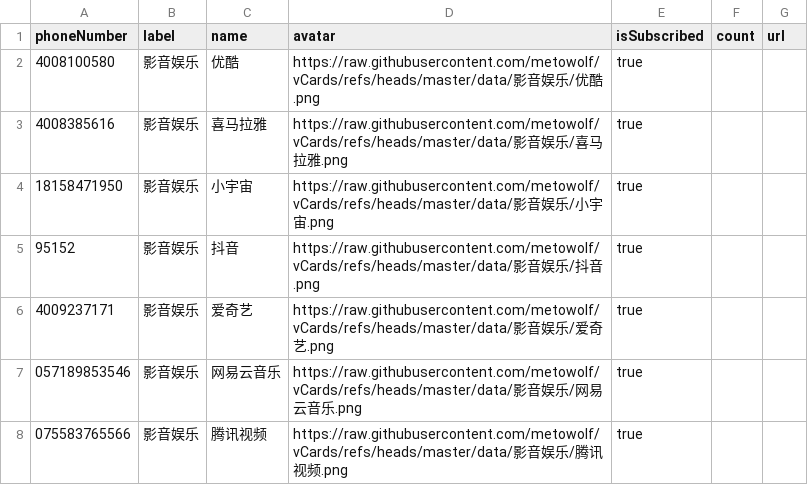
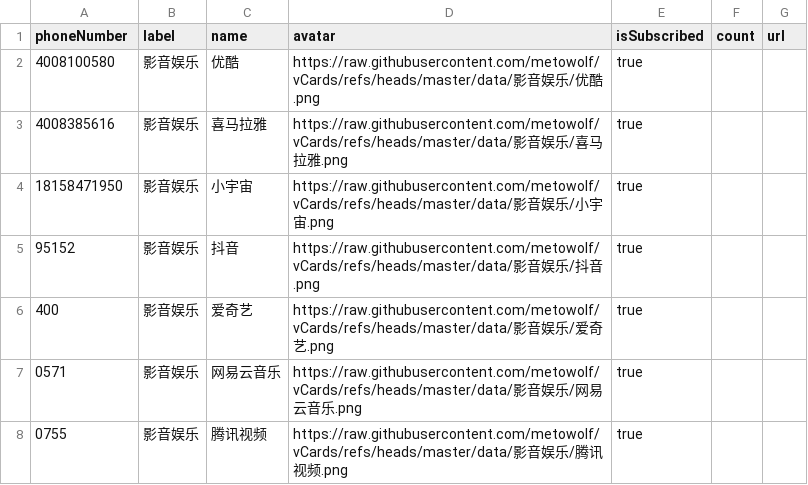
Before and after one commit to haygcao/vccard, a CSV file: 影音娱乐.csv, drawn as a sheet.

```diff
--- a/影音娱乐.csv
+++ b/影音娱乐.csv
@@ -5,4 +5,4 @@ phoneNumber,label,name,avatar,isSubscribed,count,url
 95152,影音娱乐,抖音,https://raw.githubusercontent.com/metowolf/vCards/refs/heads/master/data/影音娱乐/抖音.png,true,,
-4009237171,影音娱乐,爱奇艺,https://raw.githubusercontent.com/metowolf/vCards/refs/heads/master/data/影音娱乐/爱奇艺.png,true,,
-057189853546,影音娱乐,网易云音乐,https://raw.githubusercontent.com/metowolf/vCards/refs/heads/master/data/影音娱乐/网易云音乐.png,true,,
-075583765566,影音娱乐,腾讯视频,https://raw.githubusercontent.com/metowolf/vCards/refs/heads/master/data/影音娱乐/腾讯视频.png,true,,
+400,影音娱乐,爱奇艺,https://raw.githubusercontent.com/metowolf/vCards/refs/heads/master/data/影音娱乐/爱奇艺.png,true,,
+0571,影音娱乐,网易云音乐,https://raw.githubusercontent.com/metowolf/vCards/refs/heads/master/data/影音娱乐/网易云音乐.png,true,,
+0755,影音娱乐,腾讯视频,https://raw.githubusercontent.com/metowolf/vCards/refs/heads/master/data/影音娱乐/腾讯视频.png,true,,
```
Also changed, not shown: 互联网.csv, 应用软件.csv, 10 other files.
